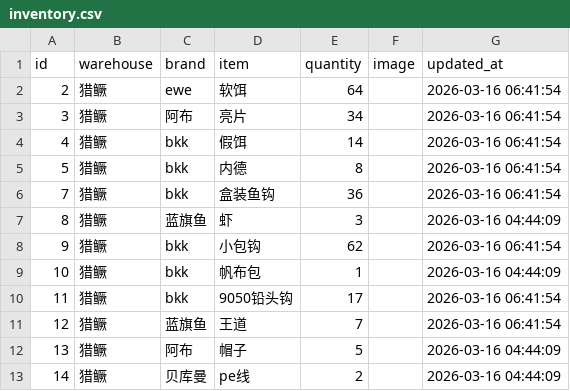
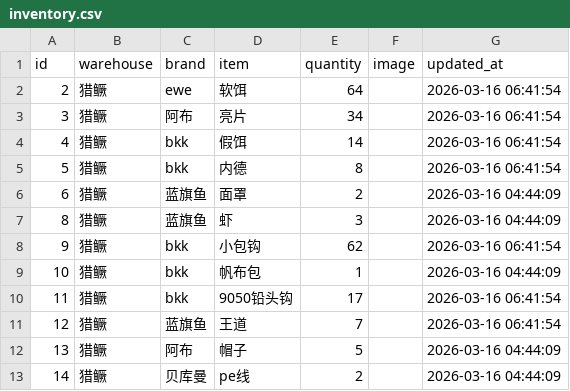
Before and after one commit to whalesw2026/fishing-inventory-web, a CSV file: inventory.csv, drawn as a sheet; only a part is shown.

Commit message:
Update: 2026-03-16 06:44:42

```diff
--- a/inventory.csv
+++ b/inventory.csv
@@ -5,3 +5,3 @@
 5,猎鳜,bkk,内德,8,,2026-03-16 06:41:54
-7,猎鳜,bkk,盒装鱼钩,36,,2026-03-16 06:41:54
+6,猎鳜,蓝旗鱼,面罩,2,,2026-03-16 04:44:09
 8,猎鳜,蓝旗鱼,虾,3,,2026-03-16 04:44:09
```
